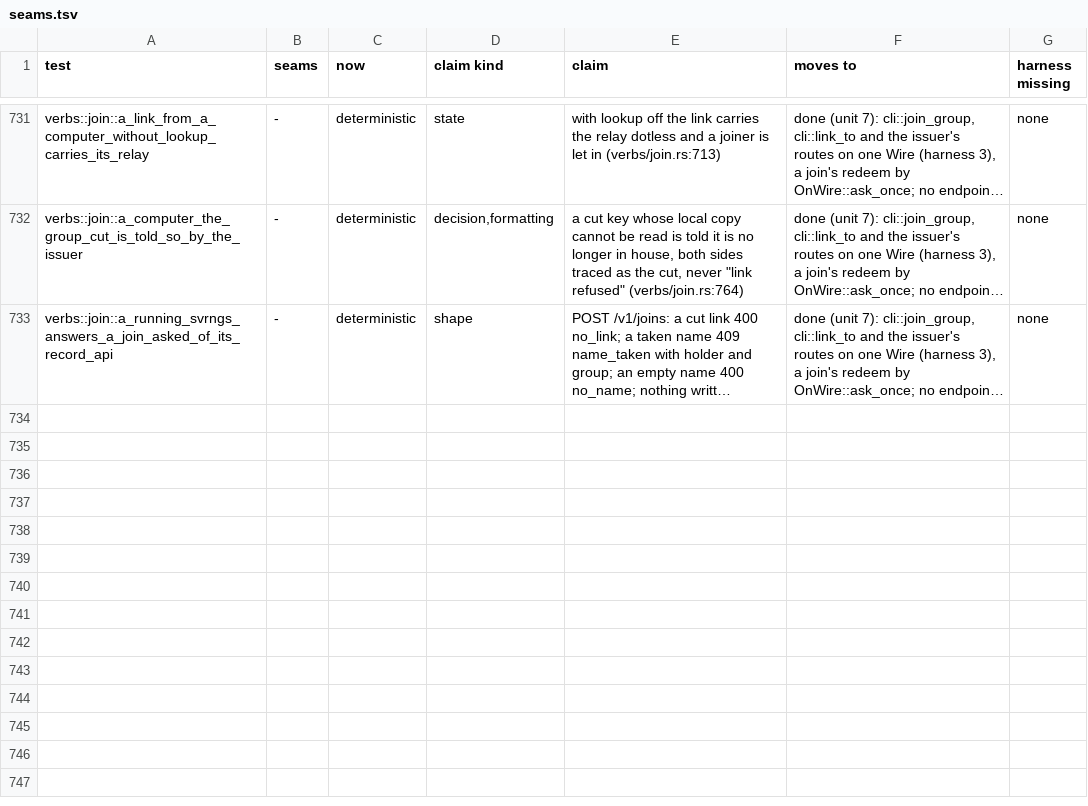
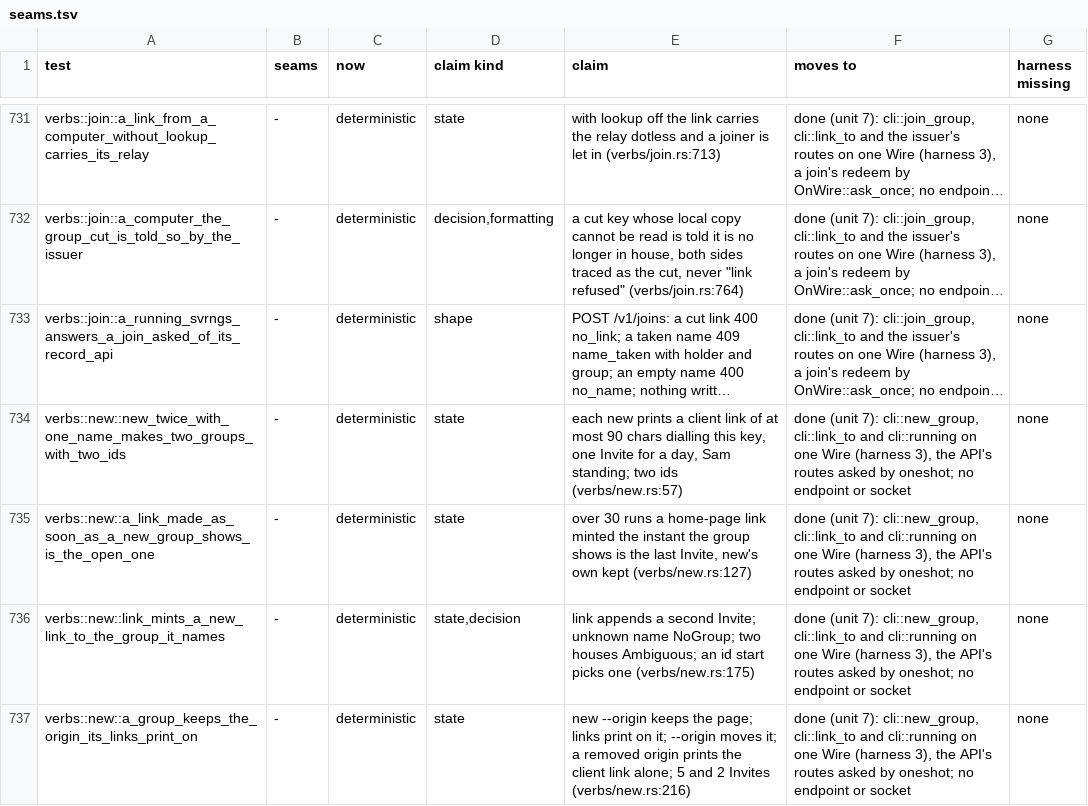
Before and after one commit to alexsbryan/svrngs, a TSV file: docs/seams.tsv, drawn as a sheet; only a part is shown, gaps mark what is left out; long unchanged cells end in …; the diff covers the shown part only; the diff names each change by its address in the sheet, - before the commit and + after, or states it on an @@ line.

Commit message:
new, share: eight verb claims retired, held in verbs/new.rs and verbs/share.rs
Each retired test's assertions are verbs/'s (db4abb20), red there on its
two plants. Kept in new.rs: checked_page against a page host (a
listener) and the pure rows; in share.rs: a lend reached through the
door, the program's runs and prompts. `cargo test -p svrngs --test new
--test share`: 11 and 15 passed. seams.tsv: eight moved, eight verbs
rows deterministic; CHECKS.md unit 7.

```diff
--- a/docs/seams.tsv
+++ b/docs/seams.tsv
+row 734: verbs::new::new_twice_with_one_name_makes_two_groups_with_two_ids | - | deterministic | state | each new prints a client link of at most 90 chars dialling this key, one Invite for a day, Sam standing; two ids (verbs/new.rs:57) | done (unit 7): cli::new_group, cli::link_to and cli::running on one Wire (harness 3), the API's routes asked by oneshot; no endpoint or socket | none
+row 735: verbs::new::a_link_made_as_soon_as_a_new_group_shows_is_the_open_one | - | deterministic | state | over 30 runs a home-page link minted the instant the group shows is the last Invite, new's own kept (verbs/new.rs:127) | done (unit 7): cli::new_group, cli::link_to and cli::running on one Wire (harness 3), the API's routes asked by oneshot; no endpoint or socket | none
+row 736: verbs::new::link_mints_a_new_link_to_the_group_it_names | - | deterministic | state,decision | link appends a second Invite; unknown name NoGroup; two houses Ambiguous; an id start picks one (verbs/new.rs:175) | done (unit 7): cli::new_group, cli::link_to and cli::running on one Wire (harness 3), the API's routes asked by oneshot; no endpoint or socket | none
+row 737: verbs::new::a_group_keeps_the_origin_its_links_print_on | - | deterministic | state | new --origin keeps the page; links print on it; --origin moves it; a removed origin prints the client link alone; 5 and 2 Invites (verbs/new.rs:216) | done (unit 7): cli::new_group, cli::link_to and cli::running on one Wire (harness 3), the API's routes asked by oneshot; no endpoint or socket | none
```
Also changed, not shown: 4 added rows and 24 edited cells elsewhere in this file, 3 other files.
